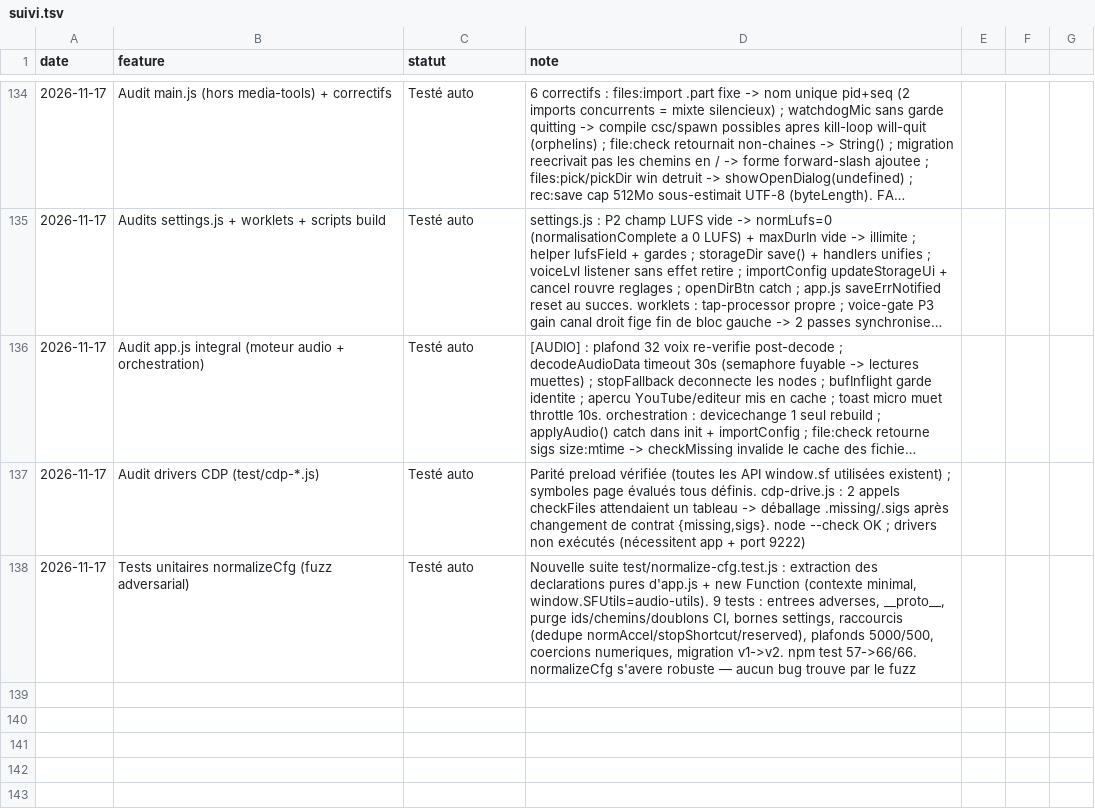
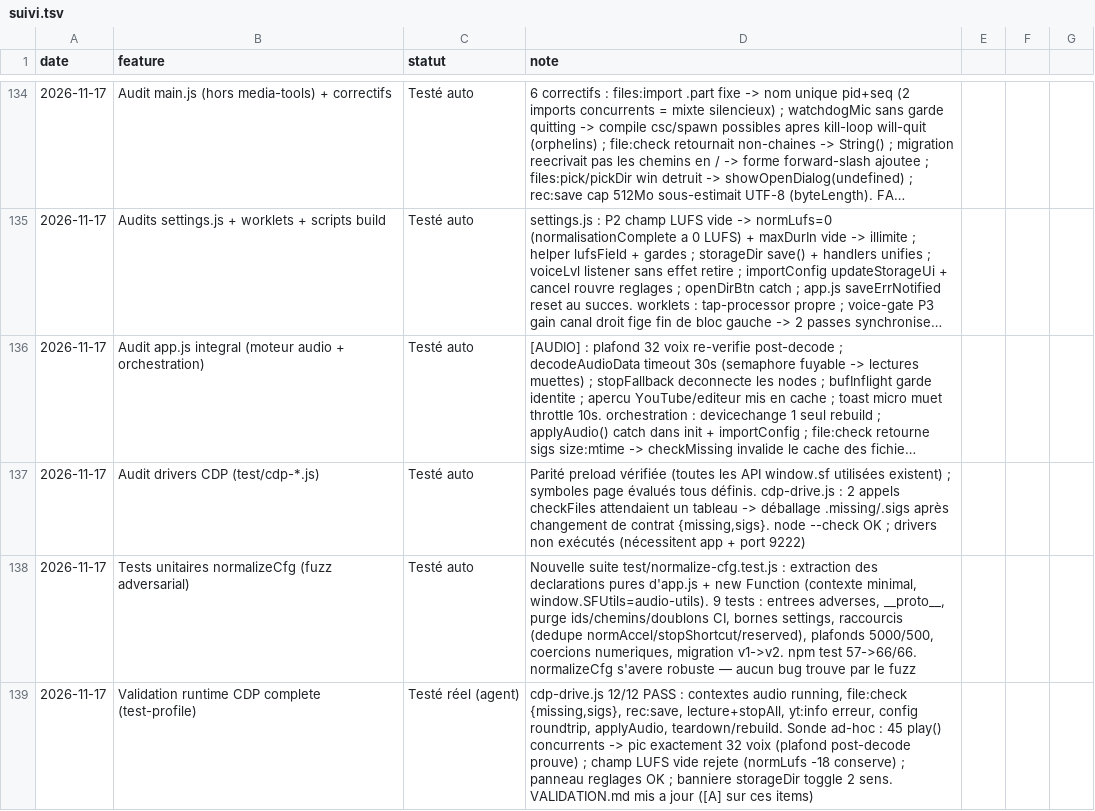
Before and after one commit to sidburn99-ux/SoundFart, a TSV file: suivi.tsv, drawn as a sheet; only a part is shown, gaps mark what is left out; long unchanged cells end in ….

```diff
--- a/suivi.tsv
+++ b/suivi.tsv
@@ -138 +138,2 @@ date	feature	statut	note
 2026-11-17	Tests unitaires normalizeCfg (fuzz adversarial)	Testé auto	Nouvelle suite test/normalize-cfg.test.js : extraction des declarations pures d'app.js + new Function (contexte minimal, window.SFUtils=audio-utils). 9 tests : entrees adverses, __proto__, purge ids/chemins/doublons CI, bornes settings, raccourcis (dedupe normAccel/stopShortcut/reserved), plafonds 5000/500, coercions numeriques, migration v1->v2. npm test 57->66/66. normalizeCfg s'avere robuste — aucun bug trouve par le fuzz
+2026-11-17	Validation runtime CDP complete (test-profile)	Testé réel (agent)	cdp-drive.js 12/12 PASS : contextes audio running, file:check {missing,sigs}, rec:save, lecture+stopAll, yt:info erreur, config roundtrip, applyAudio, teardown/rebuild. Sonde ad-hoc : 45 play() concurrents -> pic exactement 32 voix (plafond post-decode prouve) ; champ LUFS vide rejete (normLufs -18 conserve) ; panneau reglages OK ; banniere storageDir toggle 2 sens. VALIDATION.md mis a jour ([A] sur ces items)
```
Also changed, not shown: 2 other files.
